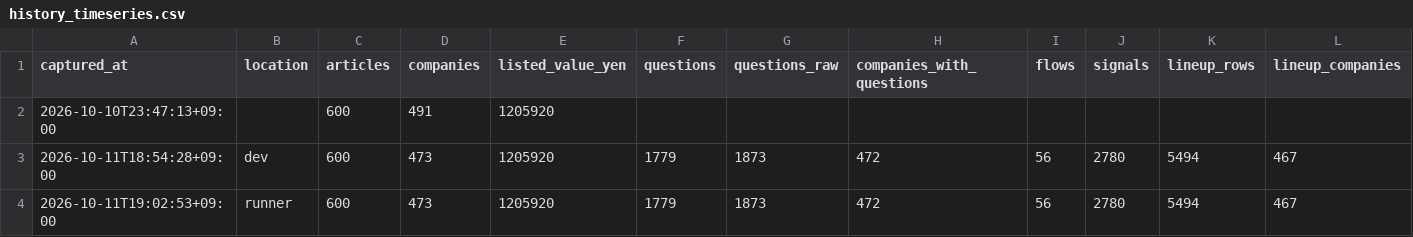
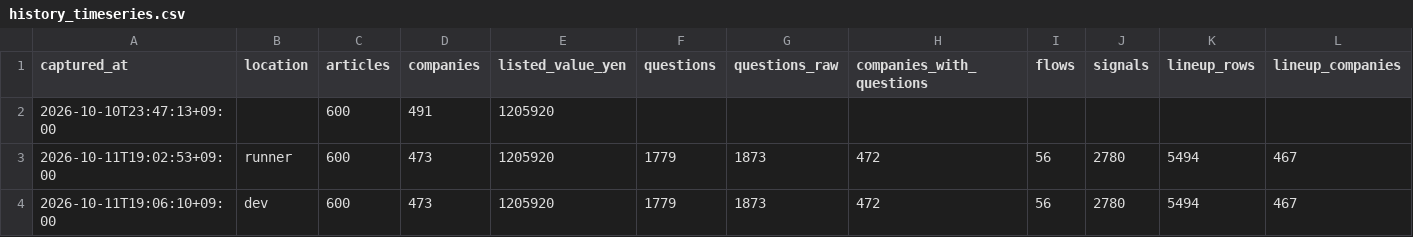
Before and after one commit to part676392/dsh-money-engine, a CSV file: exports/history_timeseries.csv, drawn as a sheet; only a part is shown; removed rows and columns are numbered as before the commit, all else as after; rows hold the shown columns only; the diff names each change by its address in the sheet, - before the commit and + after, or states it on an @@ line.

```diff
--- a/exports/history_timeseries.csv
+++ b/exports/history_timeseries.csv
-row 3: 2026-10-11T18:54:28+09:00 | dev | 600 | 473 | 1205920 | 1779 | 1873 | 472 | 56 | 2780 | 5494 | 467
+row 4: 2026-10-11T19:06:10+09:00 | dev | 600 | 473 | 1205920 | 1779 | 1873 | 472 | 56 | 2780 | 5494 | 467
```
Also changed, not shown: exports/es_deadlines_history.csv, exports/history_runs.csv, 5 other files.
